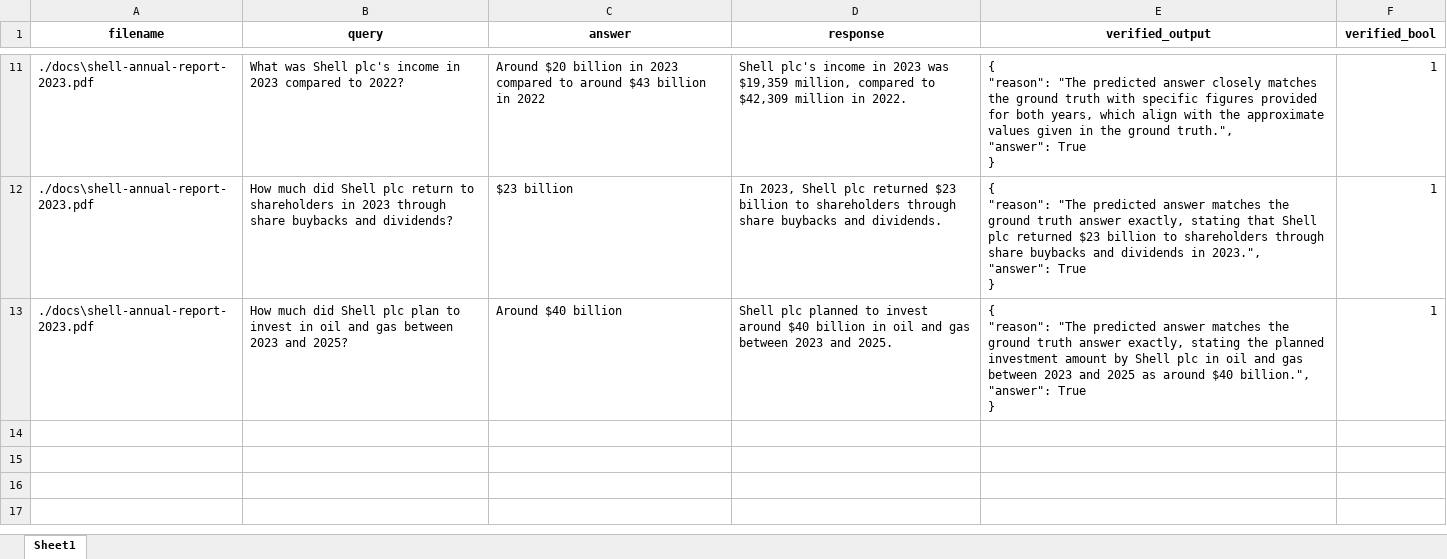
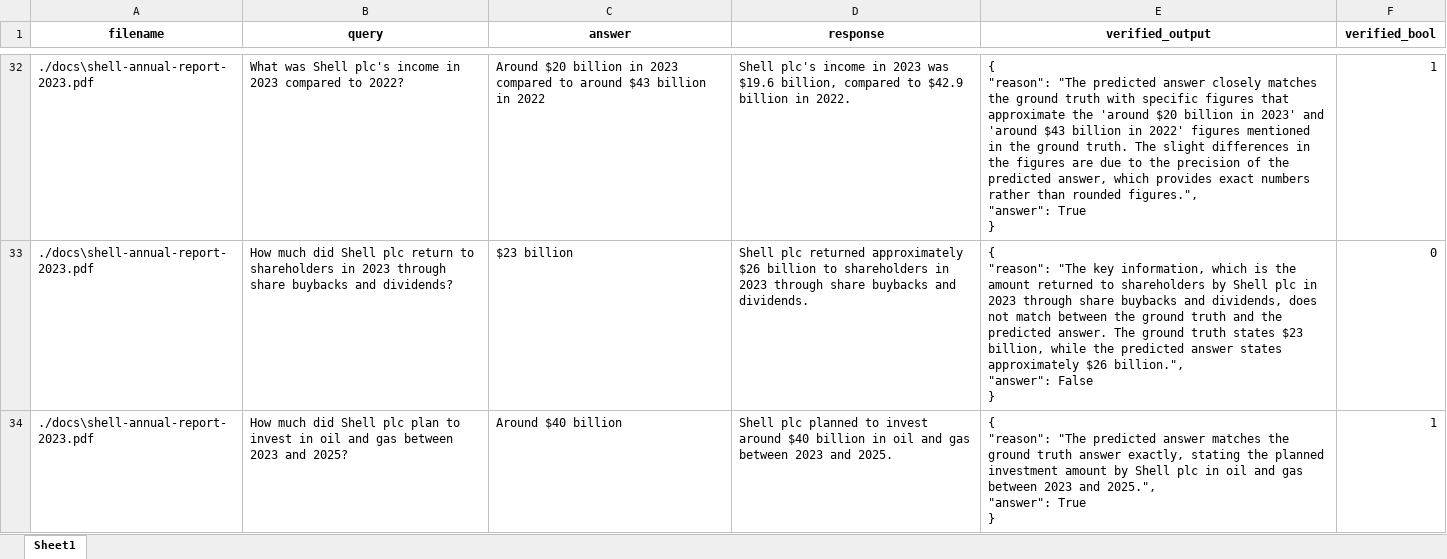
Before and after one commit to Xu-Shihao/financial_report_QA, an Excel workbook: results/qa_full-v3_cs-500_fused_hybe.xlsx, sheet Sheet1, drawn as a sheet; only a part is shown, gaps mark what is left out; values as stored, in another font and other column widths than the file's, no borders; addresses are those after the commit; ↵ is a line break in a cell; the diff covers the shown part only; the diff names each change by its address in the sheet, - before the commit and + after, or states it on an @@ line.

```diff
--- a/results/qa_full-v3_cs-500_fused_hybe.xlsx (sheet Sheet1)
+++ b/results/qa_full-v3_cs-500_fused_hybe.xlsx (sheet Sheet1)
-D32 (response): …2023 was $19,359 million, compared to $42,309 million in 2022.
+D32 (response): …2023 was $19.6 billion, compared to $42.9 billion in 2022.
-E32 (verified_output): …specific figures provided for both years, which align with the approximate values given in the ground truth.", ↵ "answer": True…
+E32 (verified_output): …specific figures that approximate the 'around $20 billion in 2023' and 'around $43 billion in 2022' figures mentioned in the ground truth. The slight differences in the figures are due to the precision of the predicted answer, which provides exact numbers rather than rounded figures.", ↵ "answer": True…
-D33 (response): In 2023, Shell plc returned $23 billion to shareholders through share…
+D33 (response): Shell plc returned approximately $26 billion to shareholders in 2023 through share…
-E33 (verified_output): …"reason": "The predicted answer matches the ground truth answer exactly, stating that Shell plc returned $23 billion to shareholders through share buybacks and dividends in 2023.", ↵ "answer": True ↵ }
+E33 (verified_output): …"reason": "The key information, which is the amount returned to shareholders by Shell plc in 2023 through share buybacks and dividends, does not match between the ground truth and the predicted answer. The ground truth states $23 billion, while the predicted answer states approximately $26 billion.", ↵ "answer": False ↵ }
-F33 (verified_bool): 1
+F33 (verified_bool): 0
-E34 (verified_output): …2023 and 2025 as around $40 billion.", ↵ "answer": True…
+E34 (verified_output): …2023 and 2025.", ↵ "answer": True…
```
Also changed, not shown: 28 added rows and 14 edited cells elsewhere in this sheet, results/qa_full-v3_cs-1000_fused_hybe.xlsx, results/qa_full-v3_cs-1000_fused_hybe_qp.xlsx, 32 other files.
